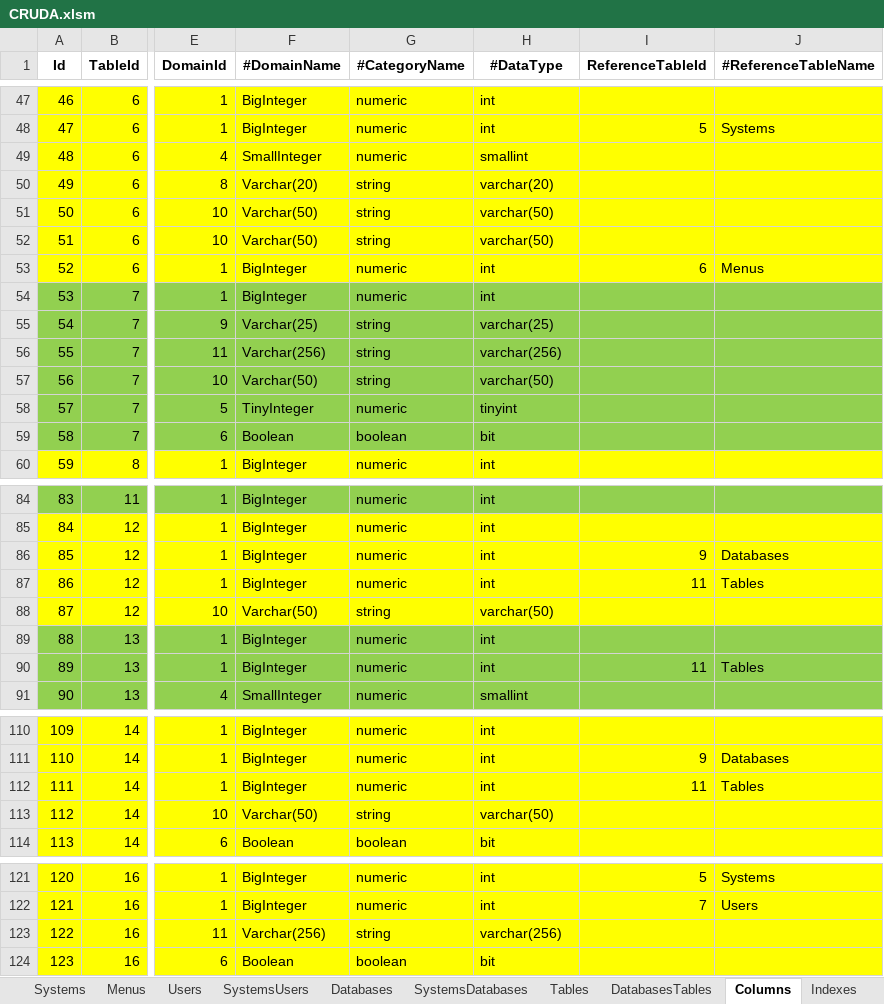
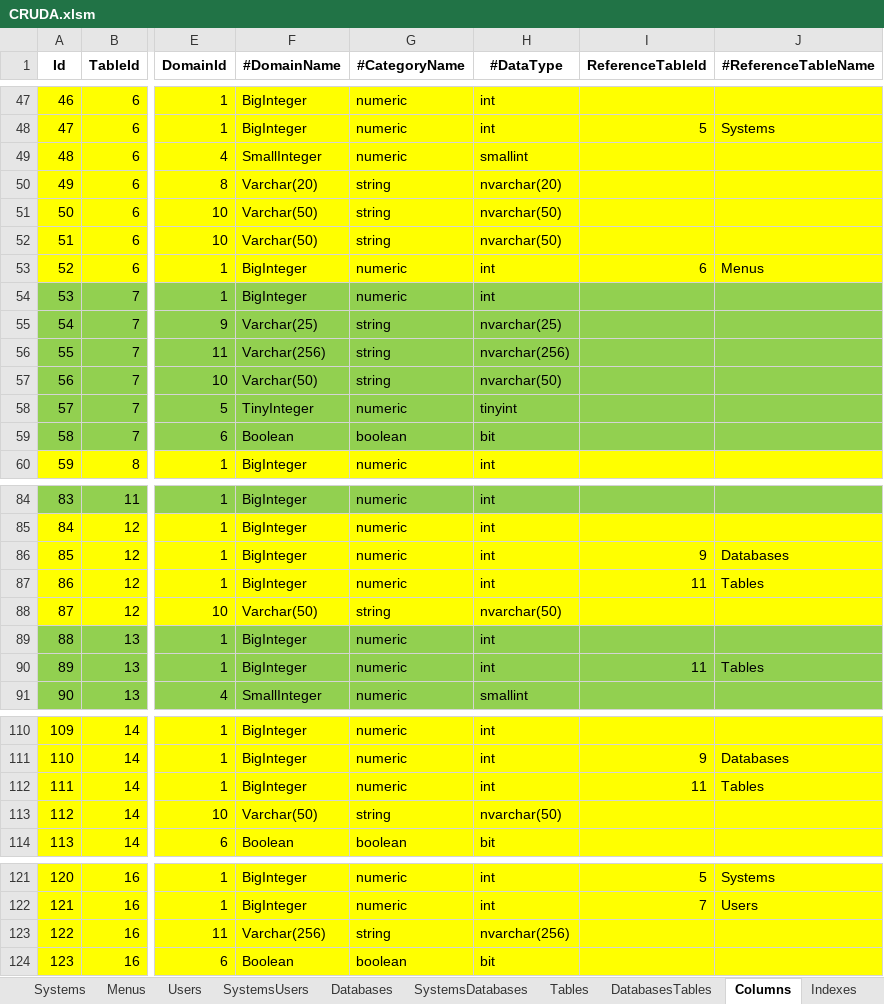
Before and after one commit to joaolabrego/CRUDEX, an Excel workbook: CRUDA/Assets/CRUDA.xlsm, sheet Columns, drawn as a sheet; only a part is shown, gaps mark what is left out; values as stored, in another font and other column widths than the file's, no borders; the diff covers the shown part only; the diff names each change by its address in the sheet, - before the commit and + after, or states it on an @@ line.

```diff
--- a/CRUDA/Assets/CRUDA.xlsm (sheet Columns)
+++ b/CRUDA/Assets/CRUDA.xlsm (sheet Columns)
-H50 (#DataType): varchar(20)
+H50 (#DataType): nvarchar(20)
-H51:H52 (#DataType): varchar(50)
+H51:H52 (#DataType): nvarchar(50)
-H55 (#DataType): varchar(25)
+H55 (#DataType): nvarchar(25)
-H56 (#DataType): varchar(256)
+H56 (#DataType): nvarchar(256)
-H57 (#DataType): varchar(50)
+H57 (#DataType): nvarchar(50)
-H88 (#DataType): varchar(50)
+H88 (#DataType): nvarchar(50)
-H113 (#DataType): varchar(50)
+H113 (#DataType): nvarchar(50)
-H123 (#DataType): varchar(256)
+H123 (#DataType): nvarchar(256)
```
Also changed, not shown: 30 edited cells elsewhere in this sheet, sheet Domains, 3 other files.
